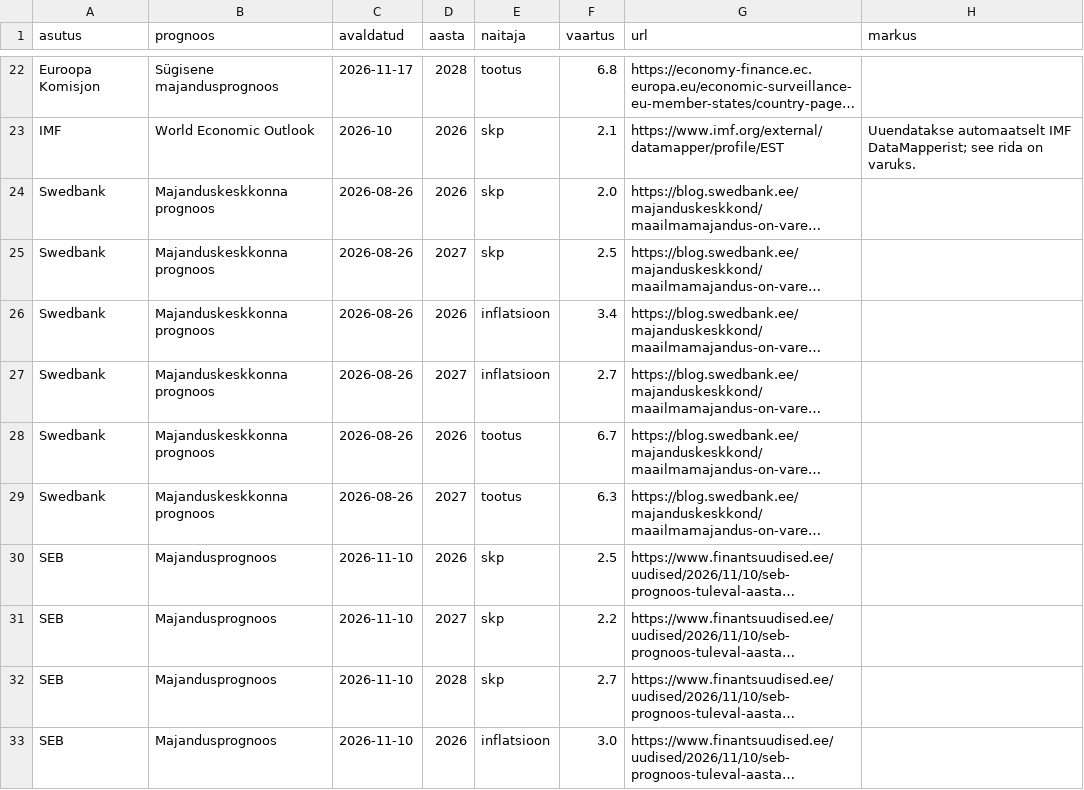
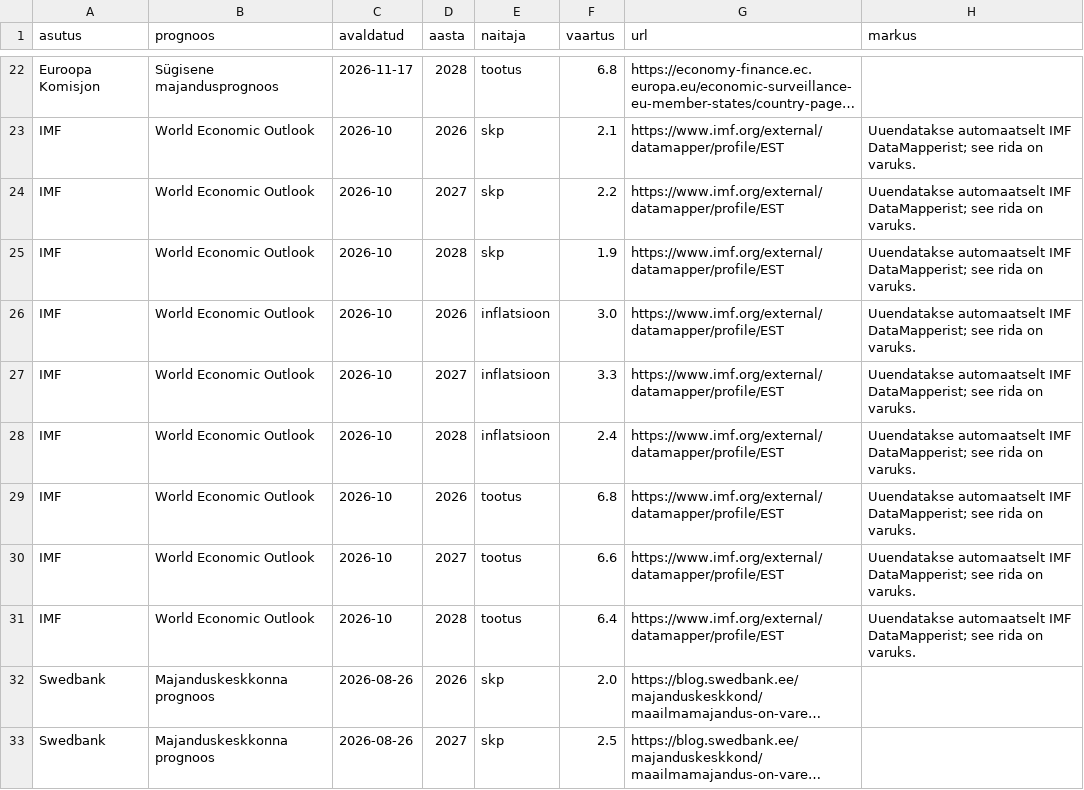
Before and after one commit to karel150/MKMgraafikud, a CSV file: andmed/prognoosid.csv, drawn as a sheet; only a part is shown, gaps mark what is left out; the shorter side is filled out with more unchanged rows; long unchanged cells end in …; the diff names each change by its address in the sheet, - before the commit and + after, or states it on an @@ line.

```diff
--- a/andmed/prognoosid.csv
+++ b/andmed/prognoosid.csv
+row 24: IMF | World Economic Outlook | 2026-10 | 2027 | skp | 2.2 | https://www.imf.org/external/datamapper/profile/EST | Uuendatakse automaatselt IMF DataMapperist; see rida on varuks.
+row 25: IMF | World Economic Outlook | 2026-10 | 2028 | skp | 1.9 | https://www.imf.org/external/datamapper/profile/EST | Uuendatakse automaatselt IMF DataMapperist; see rida on varuks.
+row 26: IMF | World Economic Outlook | 2026-10 | 2026 | inflatsioon | 3.0 | https://www.imf.org/external/datamapper/profile/EST | Uuendatakse automaatselt IMF DataMapperist; see rida on varuks.
+row 27: IMF | World Economic Outlook | 2026-10 | 2027 | inflatsioon | 3.3 | https://www.imf.org/external/datamapper/profile/EST | Uuendatakse automaatselt IMF DataMapperist; see rida on varuks.
+row 28: IMF | World Economic Outlook | 2026-10 | 2028 | inflatsioon | 2.4 | https://www.imf.org/external/datamapper/profile/EST | Uuendatakse automaatselt IMF DataMapperist; see rida on varuks.
+row 29: IMF | World Economic Outlook | 2026-10 | 2026 | tootus | 6.8 | https://www.imf.org/external/datamapper/profile/EST | Uuendatakse automaatselt IMF DataMapperist; see rida on varuks.
+row 30: IMF | World Economic Outlook | 2026-10 | 2027 | tootus | 6.6 | https://www.imf.org/external/datamapper/profile/EST | Uuendatakse automaatselt IMF DataMapperist; see rida on varuks.
+row 31: IMF | World Economic Outlook | 2026-10 | 2028 | tootus | 6.4 | https://www.imf.org/external/datamapper/profile/EST | Uuendatakse automaatselt IMF DataMapperist; see rida on varuks.
```
Also changed, not shown: 1 other file.
